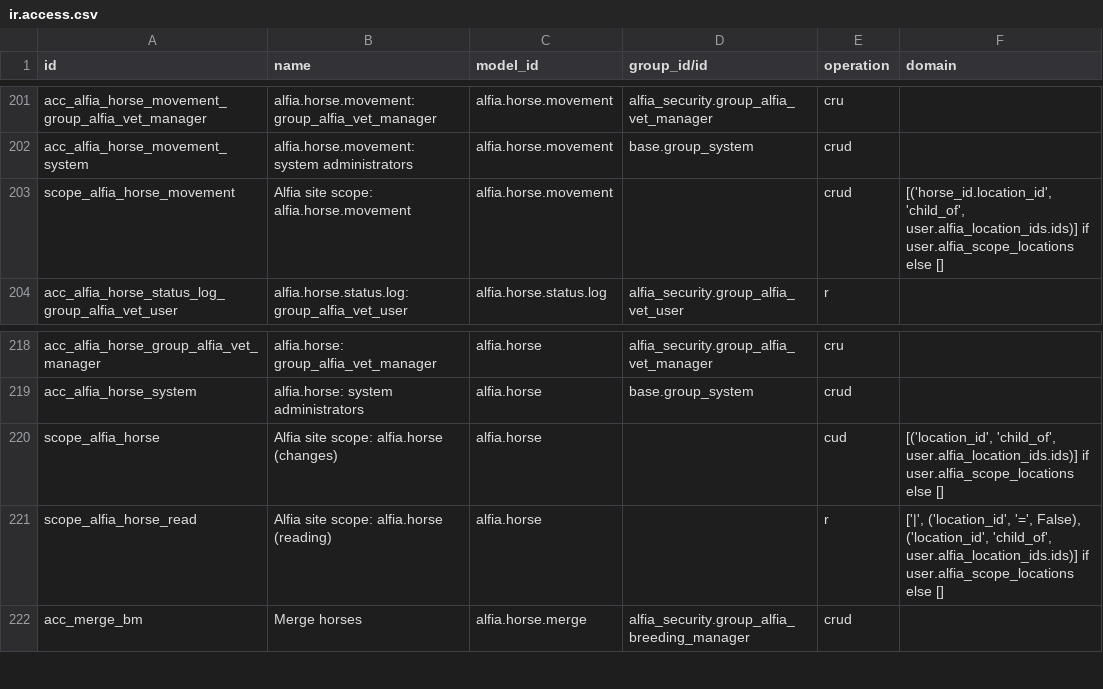
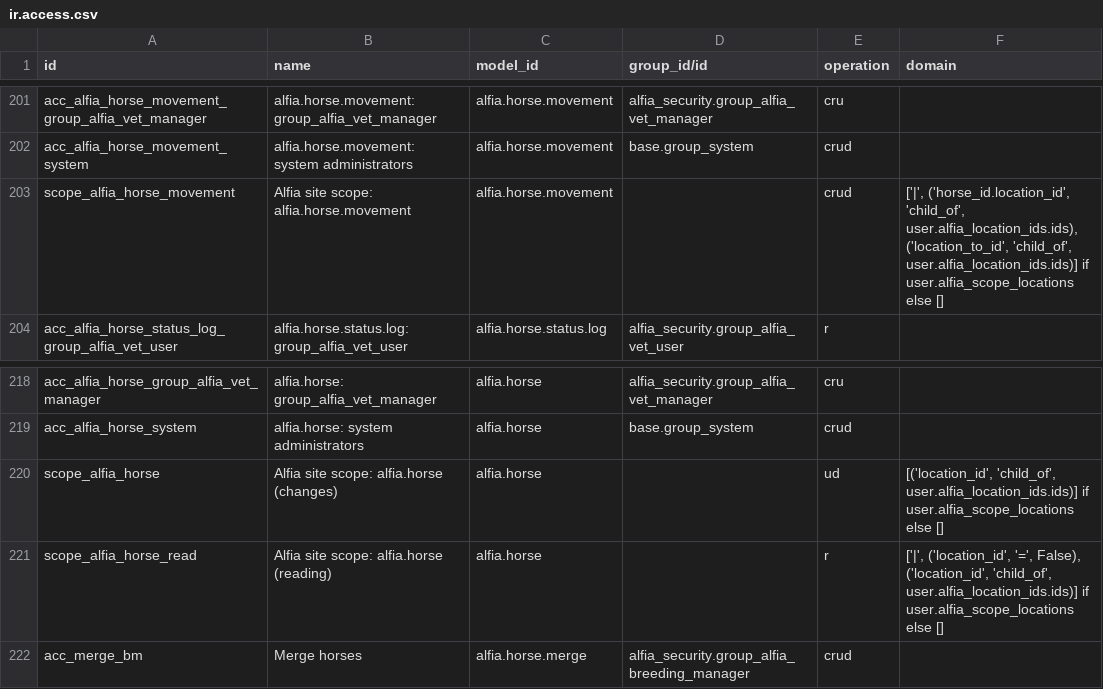
Before and after one commit to vip1982-45/Alfia_odoo_repo, a CSV file: alfia_addons/alfia_equine/security/ir.access.csv, drawn as a sheet; only a part is shown, gaps mark what is left out.

```diff
--- a/alfia_addons/alfia_equine/security/ir.access.csv
+++ b/alfia_addons/alfia_equine/security/ir.access.csv
@@ -202,3 +202,3 @@ acc_alfia_horse_movement_group_alfia_vet_manager,alfia.horse.movement: group_alf
 acc_alfia_horse_movement_system,alfia.horse.movement: system administrators,alfia.horse.movement,base.group_system,crud,
-scope_alfia_horse_movement,Alfia site scope: alfia.horse.movement,alfia.horse.movement,,crud,"[('horse_id.location_id', 'child_of', user.alfia_location_ids.ids)] if user.alfia_scope_locations else []"
+scope_alfia_horse_movement,Alfia site scope: alfia.horse.movement,alfia.horse.movement,,crud,"['|', ('horse_id.location_id', 'child_of', user.alfia_location_ids.ids), ('location_to_id', 'child_of', user.alfia_location_ids.ids)] if user.alfia_scope_locations else []"
 acc_alfia_horse_status_log_group_alfia_vet_user,alfia.horse.status.log: group_alfia_vet_user,alfia.horse.status.log,alfia_security.group_alfia_vet_user,r,
@@ -219,3 +219,3 @@ acc_alfia_horse_group_alfia_vet_manager,alfia.horse: group_alfia_vet_manager,alf
 acc_alfia_horse_system,alfia.horse: system administrators,alfia.horse,base.group_system,crud,
-scope_alfia_horse,Alfia site scope: alfia.horse (changes),alfia.horse,,cud,"[('location_id', 'child_of', user.alfia_location_ids.ids)] if user.alfia_scope_locations else []"
+scope_alfia_horse,Alfia site scope: alfia.horse (changes),alfia.horse,,ud,"[('location_id', 'child_of', user.alfia_location_ids.ids)] if user.alfia_scope_locations else []"
 scope_alfia_horse_read,Alfia site scope: alfia.horse (reading),alfia.horse,,r,"['|', ('location_id', '=', False), ('location_id', 'child_of', user.alfia_location_ids.ids)] if user.alfia_scope_locations else []"
```
Also changed, not shown: alfia_addons/alfia_equine_ops/security/ir.access.csv, 6 other files.
